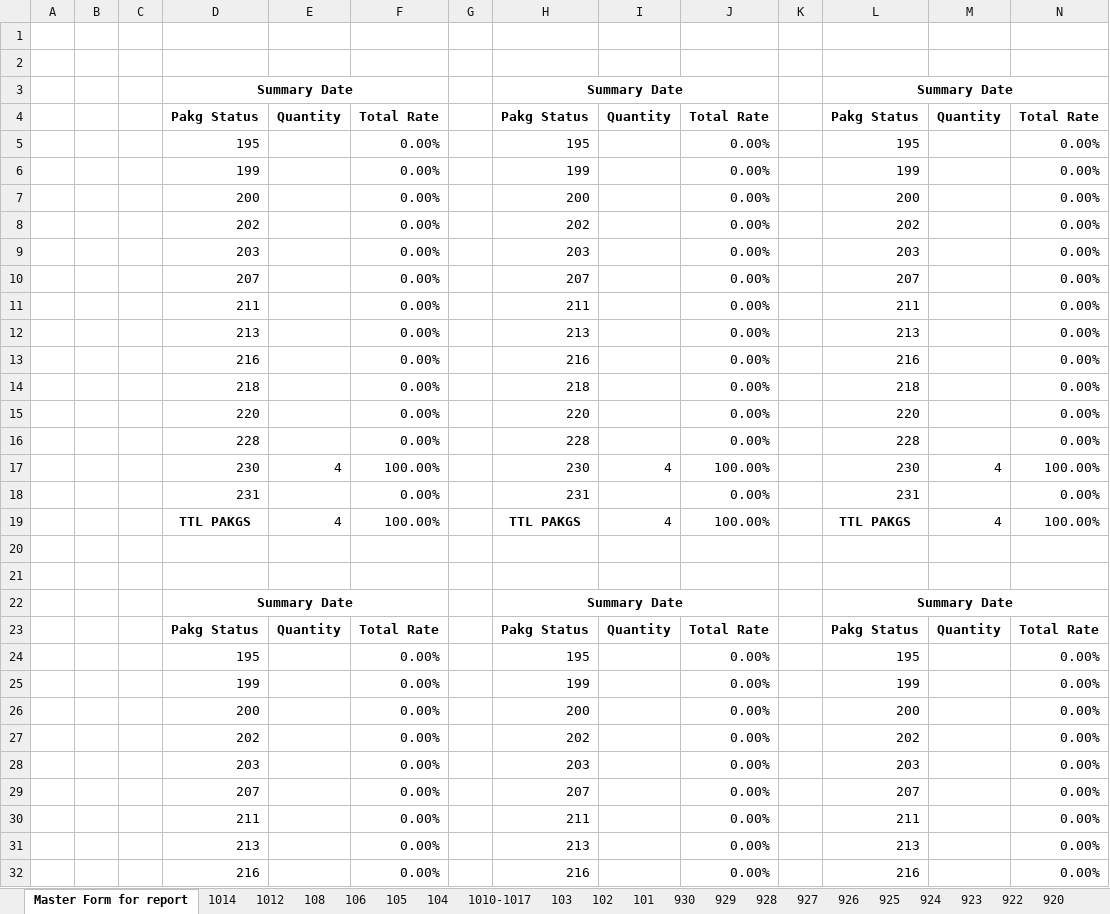
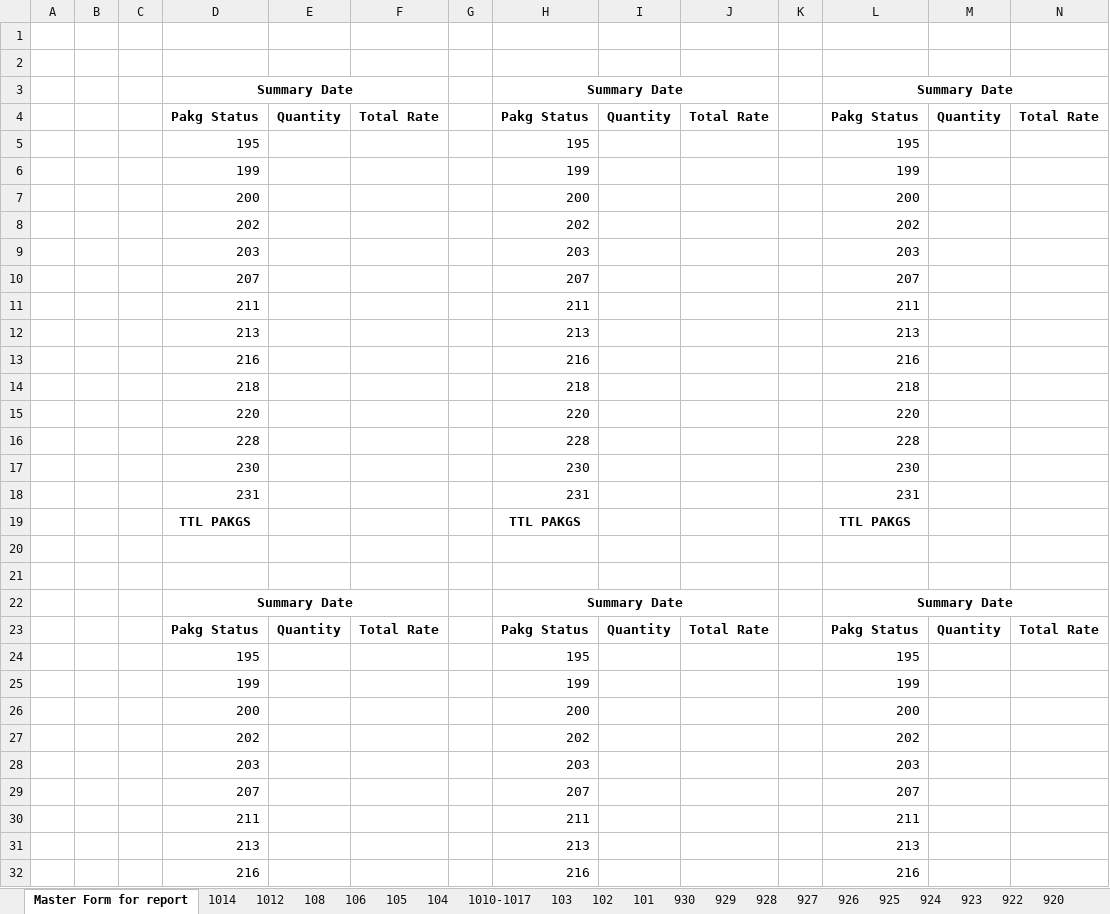
Before and after one commit to astrdino/UNIUNI-realOA, an Excel workbook: UniuniHost/Daily_Report_Template.xlsx, sheet Master Form for report, drawn as a sheet; only a part is shown; values as stored, in another font and other column widths than the file's, no borders; removed rows and columns are numbered as before the commit, all else as after; the diff covers the shown part only; the diff names each change by its address in the sheet, - before the commit and + after, or states it on an @@ line.

```diff
--- a/UniuniHost/Daily_Report_Template.xlsx (sheet Master Form for report)
+++ b/UniuniHost/Daily_Report_Template.xlsx (sheet Master Form for report)
-F5:F16: 0.00%
+F5:F16: (empty)
-J5:J16: 0.00%
+J5:J16: (empty)
-N5:N16: 0.00%
+N5:N16: (empty)
-row 17:  |  |  | 230 | 4 | 100.00% |  | 230 | 4 | 100.00% |  | 230 | 4 | 100.00%
-row 18:  |  |  | 231 |  | 0.00% |  | 231 |  | 0.00% |  | 231 |  | 0.00%
-row 19:  |  |  | TTL PAKGS | 4 | 100.00% |  | TTL PAKGS | 4 | 100.00% |  | TTL PAKGS | 4 | 100.00%
+row 17:  |  |  | 230 |  |  |  | 230 |  |  |  | 230
+row 18:  |  |  | 231 |  |  |  | 231 |  |  |  | 231
+row 19:  |  |  | TTL PAKGS |  |  |  | TTL PAKGS |  |  |  | TTL PAKGS
-F24:F32: 0.00%
+F24:F32: (empty)
-J24:J32: 0.00%
+J24:J32: (empty)
-N24:N32: 0.00%
+N24:N32: (empty)
```
Also changed, not shown: 3 added rows, 3 removed rows and 9 edited cells elsewhere in this sheet, tmp/Daily_Report_Template.xlsx, tmp/V3-Auto-Daily-Report.xlsx, 2 other files.
